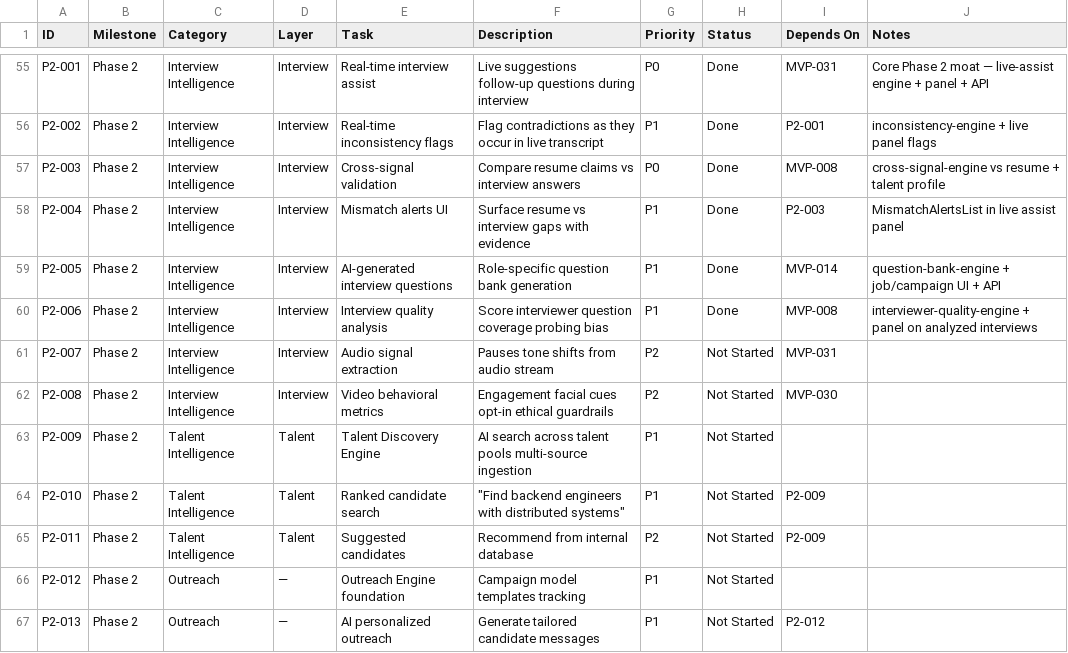
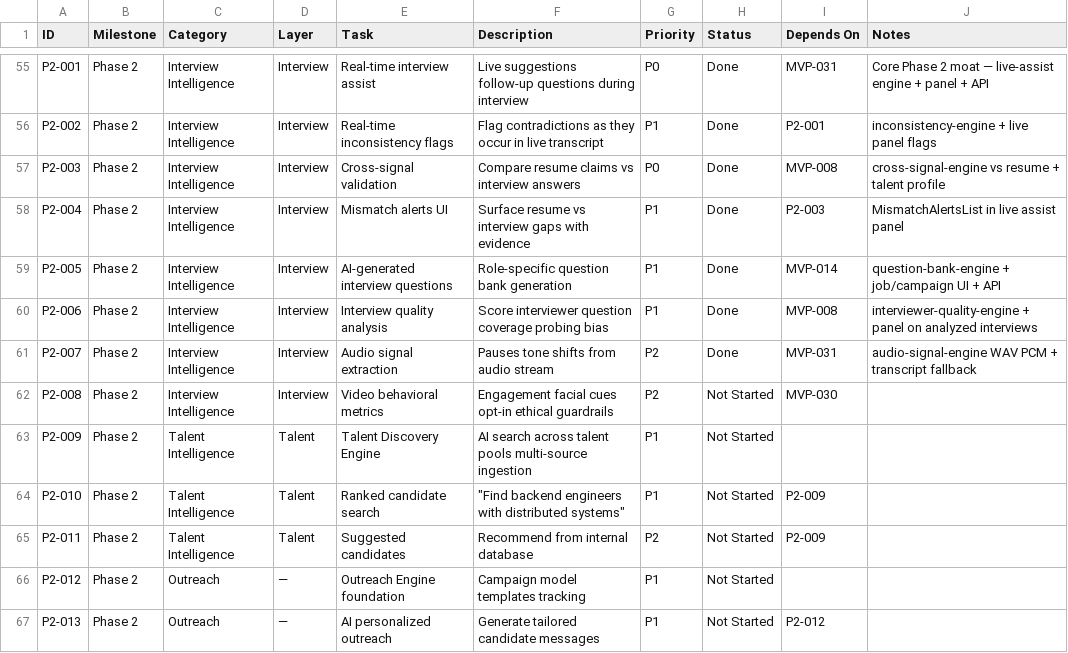
Before and after one commit to UsmanArken/recruitimate, a CSV file: docs/recruitimate-roadmap.csv, drawn as a sheet; only a part is shown, gaps mark what is left out.

Commit message:
Add audio signal extraction for pauses and tone shifts (P2-007)

```diff
--- a/docs/recruitimate-roadmap.csv
+++ b/docs/recruitimate-roadmap.csv
@@ -60,3 +60,3 @@ P2-005,Phase 2,Interview Intelligence,Interview,AI-generated interview questions
 P2-006,Phase 2,Interview Intelligence,Interview,Interview quality analysis,Score interviewer question coverage probing bias,P1,Done,MVP-008,interviewer-quality-engine + panel on analyzed interviews
-P2-007,Phase 2,Interview Intelligence,Interview,Audio signal extraction,Pauses tone shifts from audio stream,P2,Not Started,MVP-031,
+P2-007,Phase 2,Interview Intelligence,Interview,Audio signal extraction,Pauses tone shifts from audio stream,P2,Done,MVP-031,audio-signal-engine WAV PCM + transcript fallback
 P2-008,Phase 2,Interview Intelligence,Interview,Video behavioral metrics,Engagement facial cues opt-in ethical guardrails,P2,Not Started,MVP-030,
```
Also changed, not shown: 11 other files.
